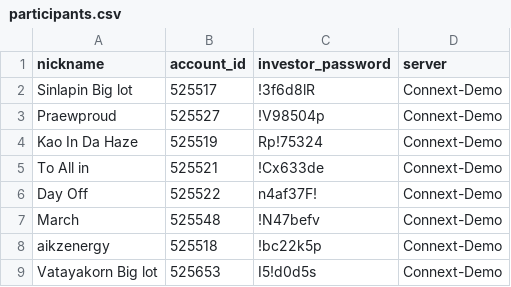
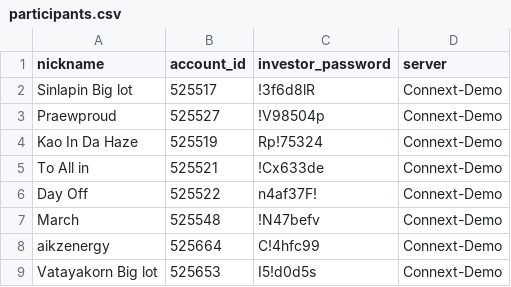
Before and after one commit to phoneforwatching/BigLot-Competition-Dashboard, a CSV file: bridge-biglot/participants.csv, drawn as a sheet.

```diff
--- a/bridge-biglot/participants.csv
+++ b/bridge-biglot/participants.csv
@@ -7,3 +7,3 @@ Day Off,525522,n4af37F!,Connext-Demo
 March,525548,!N47befv,Connext-Demo
-aikzenergy,525518,!bc22k5p,Connext-Demo
+aikzenergy,525664,C!4hfc99,Connext-Demo
 Vatayakorn Big lot,525653,I5!d0d5s,Connext-Demo
```
Also changed, not shown: 2 other files.
